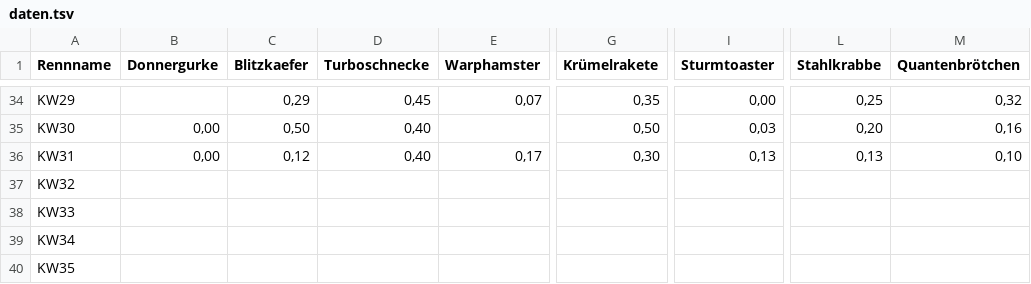
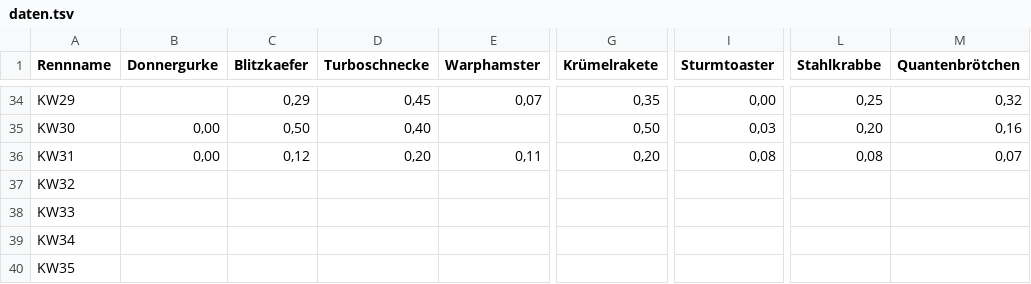
Before and after one commit to christianknoll-create/sdr, a TSV file: daten.tsv, drawn as a sheet; only a part is shown, gaps mark what is left out; the diff names each change by its address in the sheet, - before the commit and + after, or states it on an @@ line.

```diff
--- a/daten.tsv
+++ b/daten.tsv
-D36 (Turboschnecke): 0,40
+D36 (Turboschnecke): 0,20
-E36 (Warphamster): 0,17
+E36 (Warphamster): 0,11
-G36 (Krümelrakete): 0,30
+G36 (Krümelrakete): 0,20
-I36 (Sturmtoaster): 0,13
+I36 (Sturmtoaster): 0,08
-L36 (Stahlkrabbe): 0,13
+L36 (Stahlkrabbe): 0,08
-M36 (Quantenbrötchen): 0,10
+M36 (Quantenbrötchen): 0,07
```
Also changed, not shown: 1 other file.
